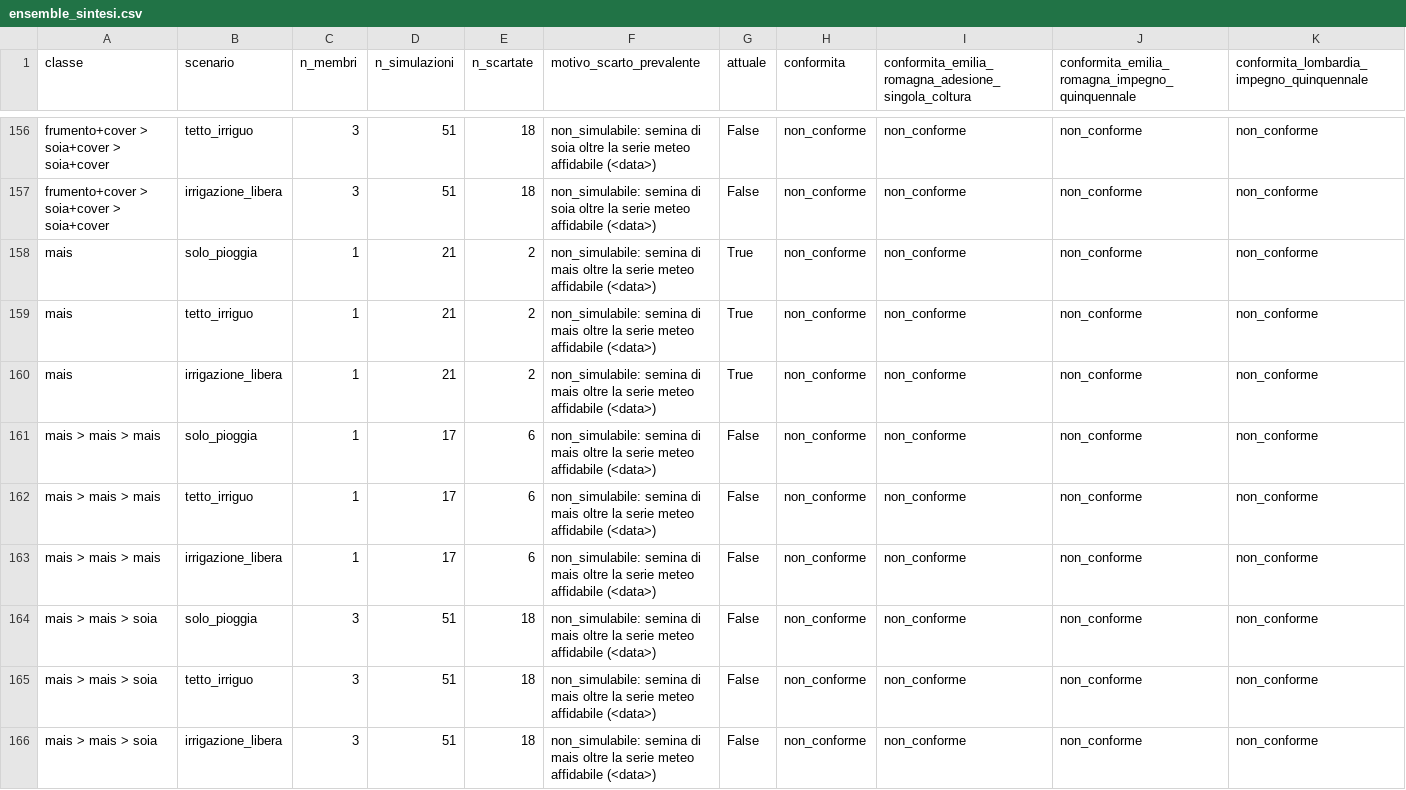
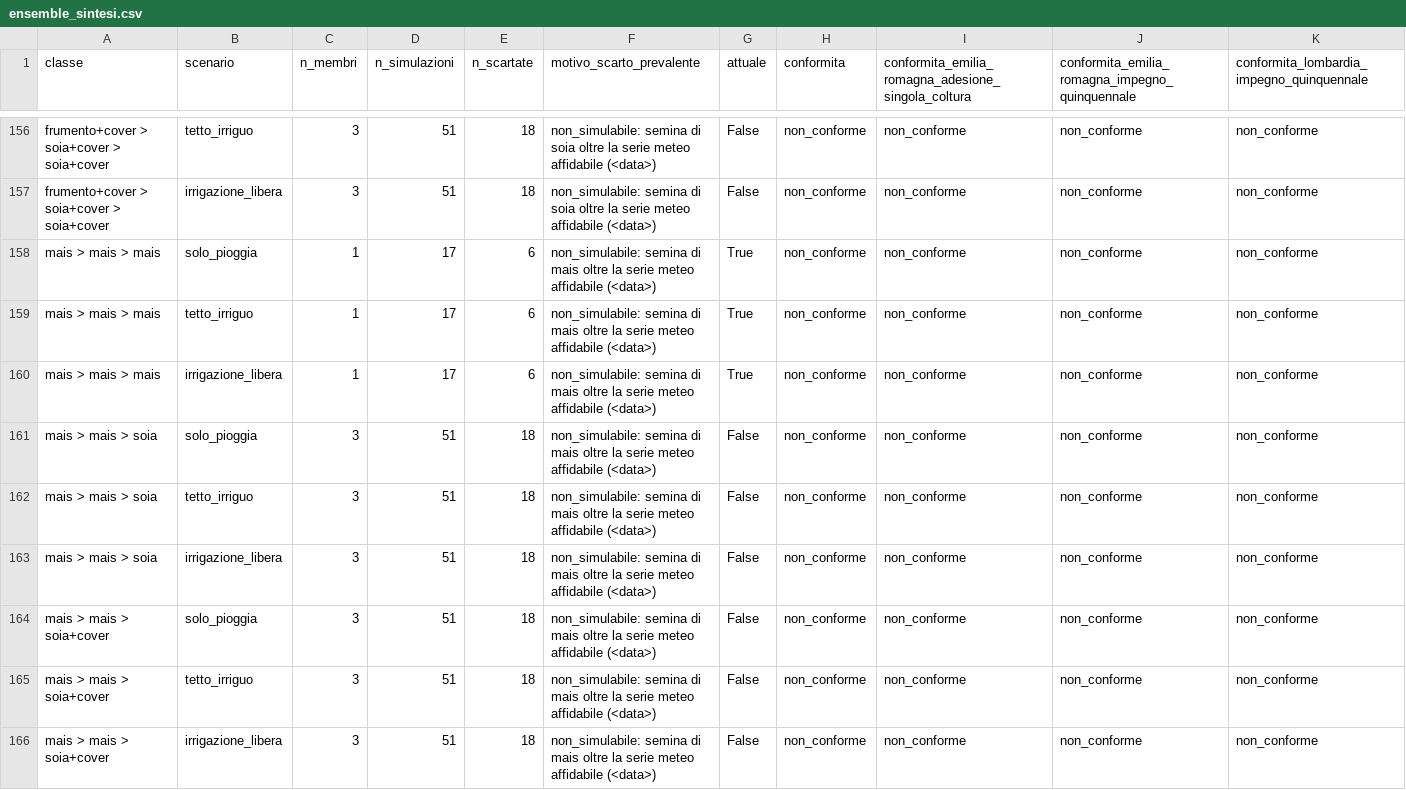
Before and after one commit to AlessandroPozzoliniGobbi/Gasiamola, a CSV file: data/processed/lat45.200_lon10.000/ensemble_sintesi.csv, drawn as a sheet; only a part is shown, gaps mark what is left out; the shorter side is filled out with more unchanged rows; removed rows and columns are numbered as before the commit, all else as after; rows hold the shown columns only; the diff names each change by its address in the sheet, - before the commit and + after, or states it on an @@ line.

```diff
--- a/data/processed/lat45.200_lon10.000/ensemble_sintesi.csv
+++ b/data/processed/lat45.200_lon10.000/ensemble_sintesi.csv
-row 158: mais | solo_pioggia | 1 | 21 | 2 | non_simulabile: semina di mais oltre la serie meteo affidabile (<data>) | True | non_conforme | non_conforme | non_conforme | non_conforme
-row 159: mais | tetto_irriguo | 1 | 21 | 2 | non_simulabile: semina di mais oltre la serie meteo affidabile (<data>) | True | non_conforme | non_conforme | non_conforme | non_conforme
-row 160: mais | irrigazione_libera | 1 | 21 | 2 | non_simulabile: semina di mais oltre la serie meteo affidabile (<data>) | True | non_conforme | non_conforme | non_conforme | non_conforme
-G158:G160 (attuale): False
+G158:G160 (attuale): True
```
Also changed, not shown: 27 other files.
